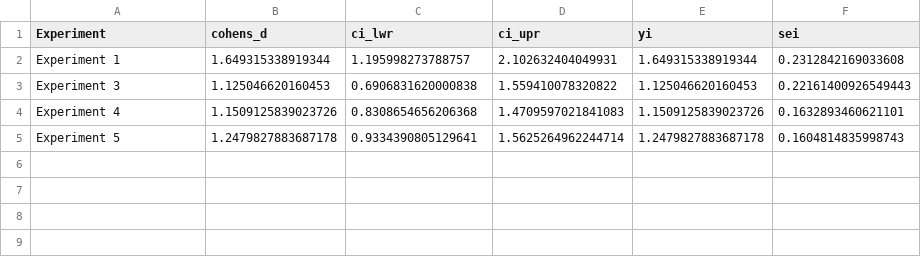
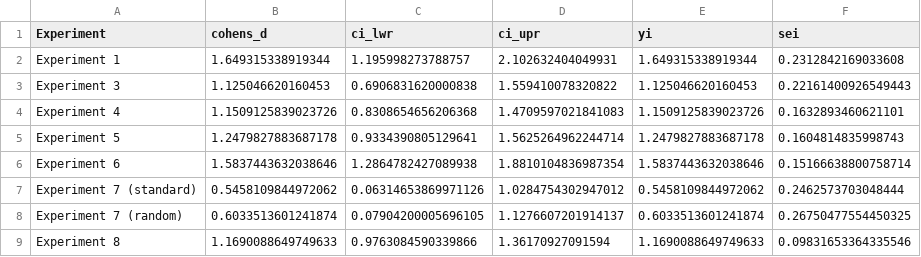
Before and after one commit to ianhussey/shared-features, a CSV file: plots/results_for_meta_analysis_h2_sensitivity.csv, drawn as a sheet.

```diff
--- a/plots/results_for_meta_analysis_h2_sensitivity.csv
+++ b/plots/results_for_meta_analysis_h2_sensitivity.csv
@@ -5 +5,5 @@ Experiment 4,1.1509125839023726,0.8308654656206368,1.4709597021841083,1.15091258
 Experiment 5,1.2479827883687178,0.9334390805129641,1.5625264962244714,1.2479827883687178,0.1604814835998743
+Experiment 6,1.5837443632038646,1.2864782427089938,1.8810104836987354,1.5837443632038646,0.15166638800758714
+Experiment 7 (standard),0.5458109844972062,0.06314653869971126,1.0284754302947012,0.5458109844972062,0.2462573703048444
+Experiment 7 (random),0.6033513601241874,0.07904200005696105,1.1276607201914137,0.6033513601241874,0.26750477554450325
+Experiment 8,1.1690088649749633,0.9763084590339866,1.36170927091594,1.1690088649749633,0.09831653364335546
```
Also changed, not shown: experiment 5/data/processed/data_for_analysis.csv, experiment 6/data/processed/data_for_analysis.csv, 11 other files.
